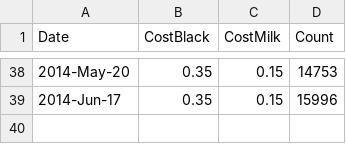
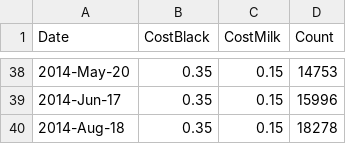
Before and after one commit to lmguzman/CoffeeCoop, a CSV file: coffee_database/info.csv, drawn as a sheet; only a part is shown, gaps mark what is left out.

```diff
--- a/coffee_database/info.csv
+++ b/coffee_database/info.csv
@@ -39 +39,2 @@ Date,CostBlack,CostMilk,Count
 2014-Jun-17,0.35,0.15,15996
+2014-Aug-18,0.35,0.15,18278
```
Also changed, not shown: coffee_database/consumption.csv, coffee_database/goods.csv, 2 other files.
